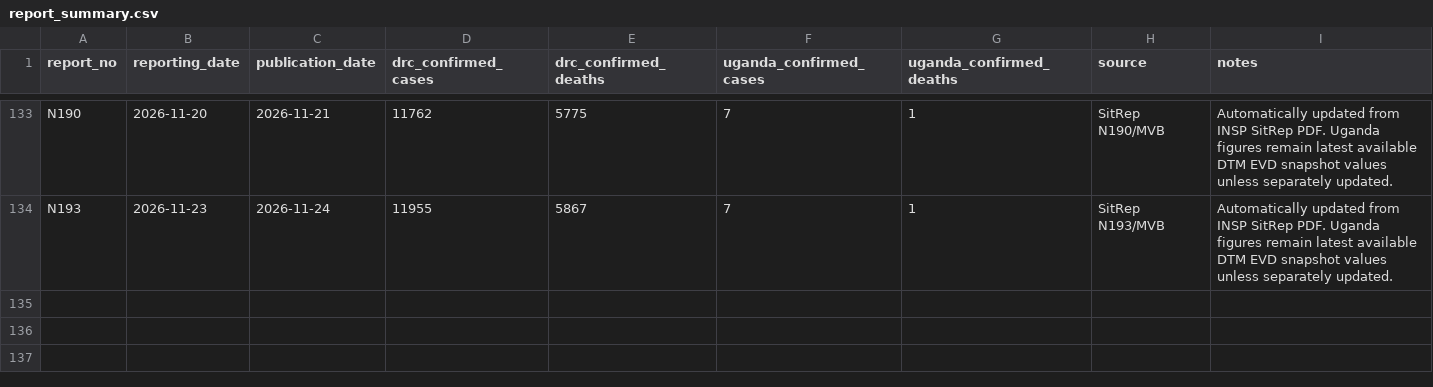
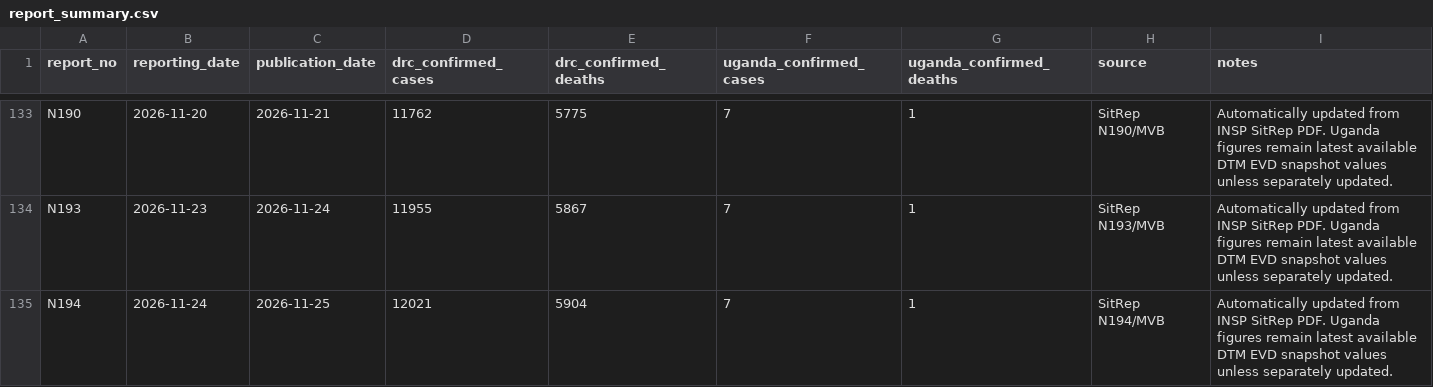
Before and after one commit to JIHS-DepEpi/drc_ebola2026, a CSV file: data/report_summary.csv, drawn as a sheet; only a part is shown, gaps mark what is left out.

```diff
--- a/data/report_summary.csv
+++ b/data/report_summary.csv
@@ -134 +134,2 @@ N190,2026-11-20,2026-11-21,11762,5775,7,1,SitRep N190/MVB,Automatically updated
 N193,2026-11-23,2026-11-24,11955,5867,7,1,SitRep N193/MVB,Automatically updated from INSP SitRep PDF. Uganda figures remain latest available DTM EVD snapshot values unless separately updated.
+N194,2026-11-24,2026-11-25,12021,5904,7,1,SitRep N194/MVB,Automatically updated from INSP SitRep PDF. Uganda figures remain latest available DTM EVD snapshot values unless separately updated.
```
Also changed, not shown: data/ai_sitrep_summary.csv, data/cases_unventilated.csv, 9 other files.
